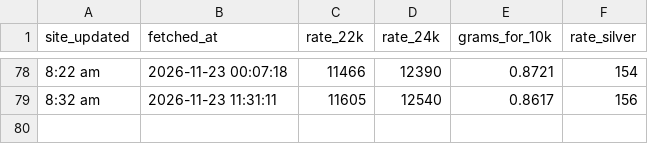
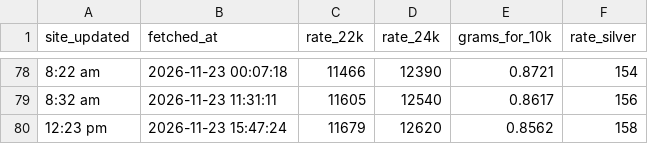
Before and after one commit to Yogiraj-Patil/gold-price-tracker, a CSV file: data/history.csv, drawn as a sheet; only a part is shown, gaps mark what is left out.

```diff
--- a/data/history.csv
+++ b/data/history.csv
@@ -79 +79,2 @@ site_updated,fetched_at,rate_22k,rate_24k,grams_for_10k,rate_silver
 8:32 am,2026-11-23 11:31:11,11605,12540,0.8617,156
+12:23 pm,2026-11-23 15:47:24,11679,12620,0.8562,158
```
Also changed, not shown: data/chandukaka-alandi/history.csv, 3 other files.
